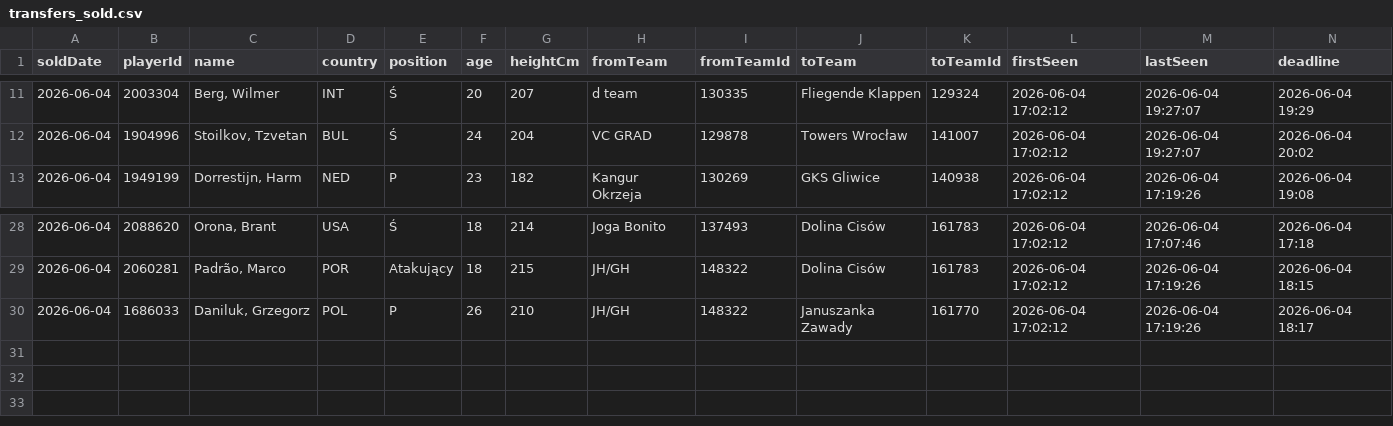
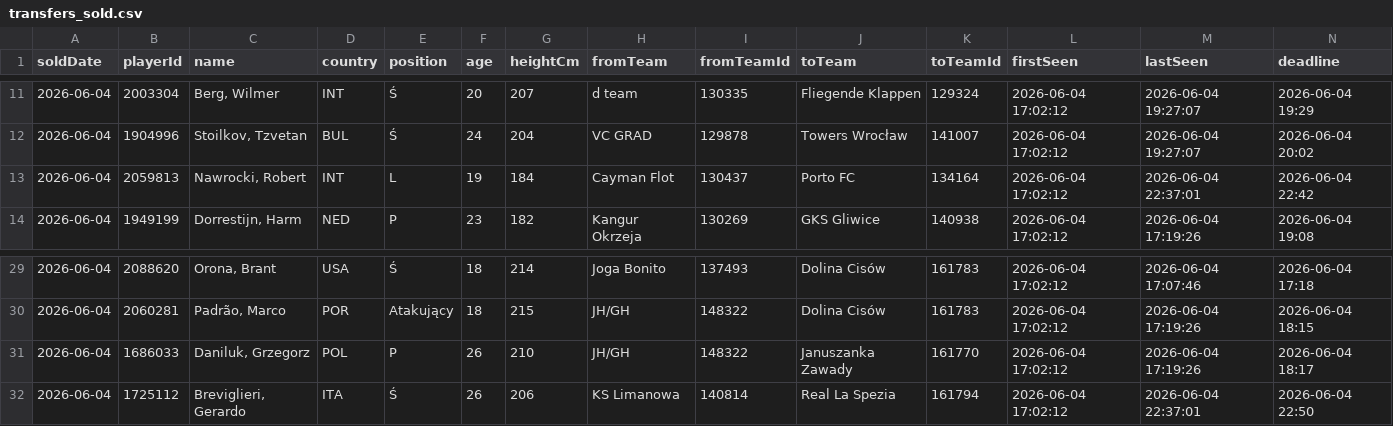
Before and after one commit to InCognItOHeHe/danestatystyki, a CSV file: transfers/transfers_sold.csv, drawn as a sheet; only a part is shown, gaps mark what is left out; rows hold the shown columns only; the diff names each change by its address in the sheet, - before the commit and + after, or states it on an @@ line.

```diff
--- a/transfers/transfers_sold.csv
+++ b/transfers/transfers_sold.csv
+row 13: 2026-06-04 | 2059813 | Nawrocki, Robert | INT | L | 19 | 184 | Cayman Flot | 130437 | Porto FC | 134164 | 2026-06-04 17:02:12 | 2026-06-04 22:37:01 | 2026-06-04 22:42
+row 32: 2026-06-04 | 1725112 | Breviglieri, Gerardo | ITA | Ś | 26 | 206 | KS Limanowa | 140814 | Real La Spezia | 161794 | 2026-06-04 17:02:12 | 2026-06-04 22:37:01 | 2026-06-04 22:50
```
Also changed, not shown: 2 other files.
